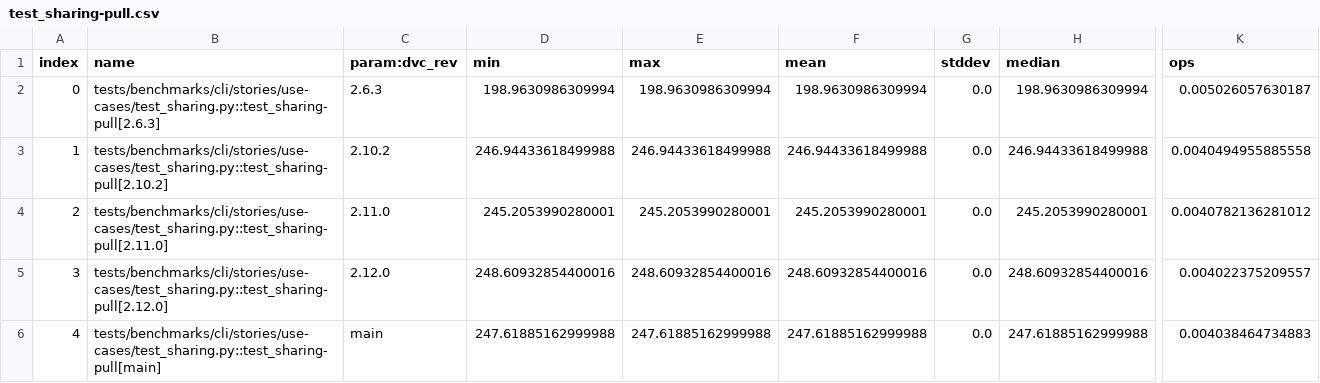
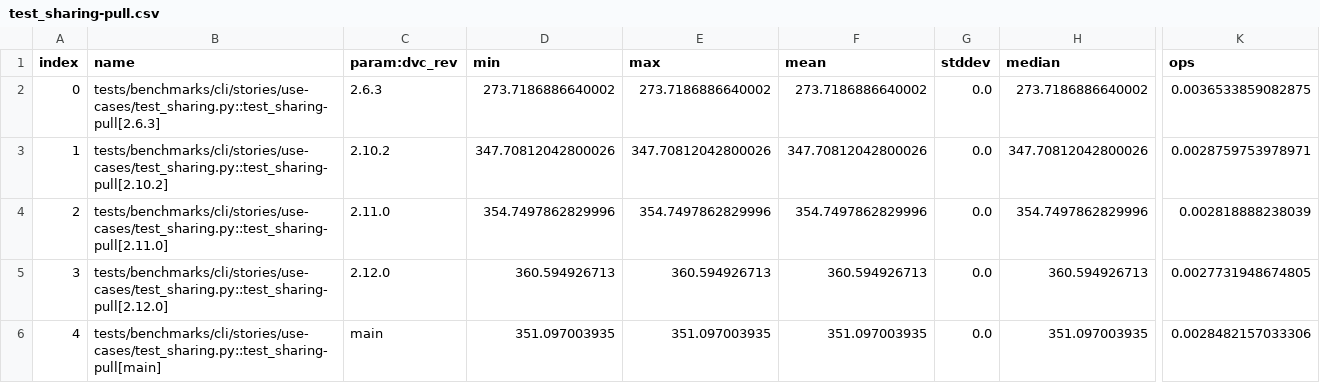
Before and after one commit to iterative/dvc-bench, a CSV file: plots/test_sharing-pull.csv, drawn as a sheet; only a part is shown, gaps mark what is left out; the diff names each change by its address in the sheet, - before the commit and + after, or states it on an @@ line.

```diff
--- a/plots/test_sharing-pull.csv
+++ b/plots/test_sharing-pull.csv
-D2 (min): 198.9630986309994
+D2 (min): 273.7186886640002
-E2 (max): 198.9630986309994
+E2 (max): 273.7186886640002
-F2 (mean): 198.9630986309994
+F2 (mean): 273.7186886640002
-H2 (median): 198.9630986309994
+H2 (median): 273.7186886640002
-K2 (ops): 0.005026057630187
+K2 (ops): 0.0036533859082875
-D3 (min): 246.94433618499988
+D3 (min): 347.70812042800026
-E3 (max): 246.94433618499988
+E3 (max): 347.70812042800026
-F3 (mean): 246.94433618499988
+F3 (mean): 347.70812042800026
-H3 (median): 246.94433618499988
+H3 (median): 347.70812042800026
-K3 (ops): 0.0040494955885558
+K3 (ops): 0.0028759753978971
-D4 (min): 245.2053990280001
+D4 (min): 354.7497862829996
-E4 (max): 245.2053990280001
+E4 (max): 354.7497862829996
-F4 (mean): 245.2053990280001
+F4 (mean): 354.7497862829996
-H4 (median): 245.2053990280001
+H4 (median): 354.7497862829996
-K4 (ops): 0.0040782136281012
+K4 (ops): 0.002818888238039
-D5 (min): 248.60932854400016
+D5 (min): 360.594926713
-E5 (max): 248.60932854400016
+E5 (max): 360.594926713
-F5 (mean): 248.60932854400016
+F5 (mean): 360.594926713
-H5 (median): 248.60932854400016
+H5 (median): 360.594926713
-K5 (ops): 0.004022375209557
+K5 (ops): 0.0027731948674805
-D6 (min): 247.61885162999988
+D6 (min): 351.097003935
-E6 (max): 247.61885162999988
+E6 (max): 351.097003935
-F6 (mean): 247.61885162999988
+F6 (mean): 351.097003935
-H6 (median): 247.61885162999988
+H6 (median): 351.097003935
-K6 (ops): 0.004038464734883
+K6 (ops): 0.0028482157033306
```
Also changed, not shown: plots/test_get-get.csv, plots/test_push-push.csv, 29 other files.
